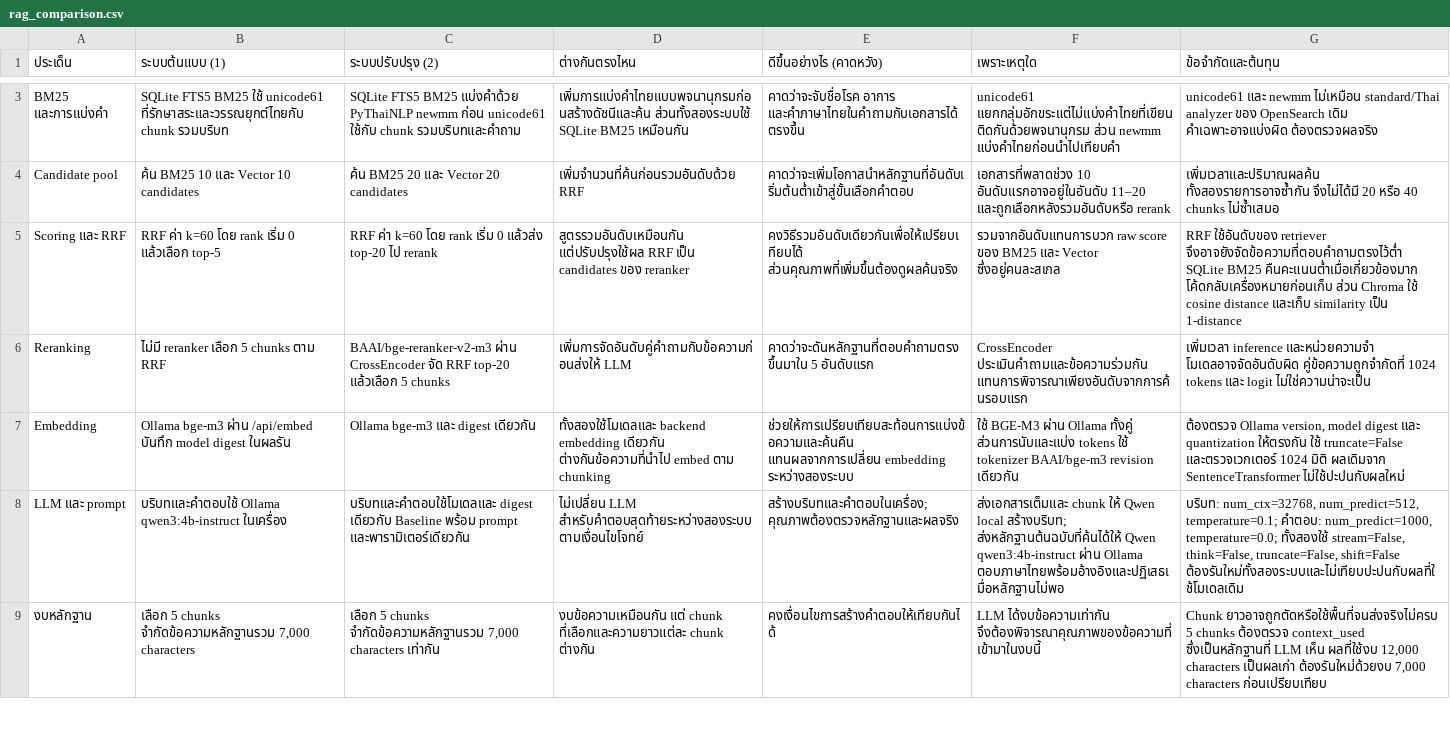
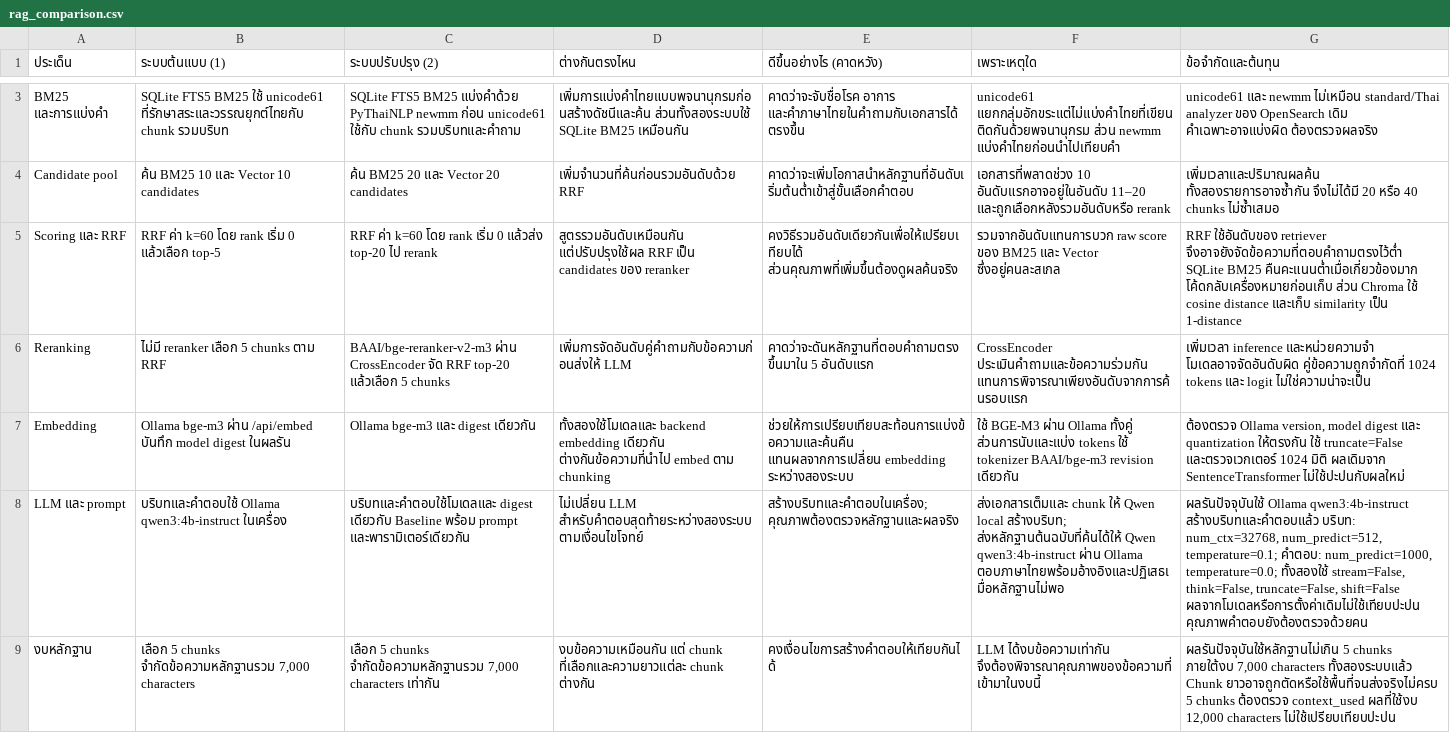
Before and after one commit to golfmilk008-2025/KDAI-NLP-68056044-Assignment-4Oct2026, a CSV file: rag_comparison.csv, drawn as a sheet; only a part is shown, gaps mark what is left out; the diff covers the shown part only; the diff names each change by its address in the sheet, - before the commit and + after, or states it on an @@ line.

Commit message:
Update rag_comparison.csv with improved chunking and scoring details; add new .DS_Store file for improved output

```diff
--- a/rag_comparison.csv
+++ b/rag_comparison.csv
-G8 (ข้อจำกัดและต้นทุน): บริบท: num_ctx=32768, num_predict=512, temperature=0.1; คำตอบ: num_predict=1000, temperature=0.0; ทั้งสองใช้ stream=False, think=False, truncate=False, shift=False ต้องรันใหม่ทั้งสองระบบและไม่เทียบปะปนกับผลที่ใช้โมเดลเดิม
+G8 (ข้อจำกัดและต้นทุน): ผลรันปัจจุบันใช้ Ollama qwen3:4b-instruct สร้างบริบทและคำตอบแล้ว บริบท: num_ctx=32768, num_predict=512, temperature=0.1; คำตอบ: num_predict=1000, temperature=0.0; ทั้งสองใช้ stream=False, think=False, truncate=False, shift=False ผลจากโมเดลหรือการตั้งค่าเดิมไม่ใช้เทียบปะปน คุณภาพคำตอบยังต้องตรวจด้วยคน
-G9 (ข้อจำกัดและต้นทุน): Chunk ยาวอาจถูกตัดหรือใช้พื้นที่จนส่งจริงไม่ครบ 5 chunks ต้องตรวจ context_used ซึ่งเป็นหลักฐานที่ LLM เห็น ผลที่ใช้งบ 12,000 characters เป็นผลเก่า ต้องรันใหม่ด้วยงบ 7,000 characters ก่อนเปรียบเทียบ
+G9 (ข้อจำกัดและต้นทุน): ผลรันปัจจุบันใช้หลักฐานไม่เกิน 5 chunks ภายใต้งบ 7,000 characters ทั้งสองระบบแล้ว Chunk ยาวอาจถูกตัดหรือใช้พื้นที่จนส่งจริงไม่ครบ 5 chunks ต้องตรวจ context_used ผลที่ใช้งบ 12,000 characters ไม่ใช้เปรียบเทียบปะปน
```
Also changed, not shown: 13 edited cells elsewhere in this file, 2 other files.
